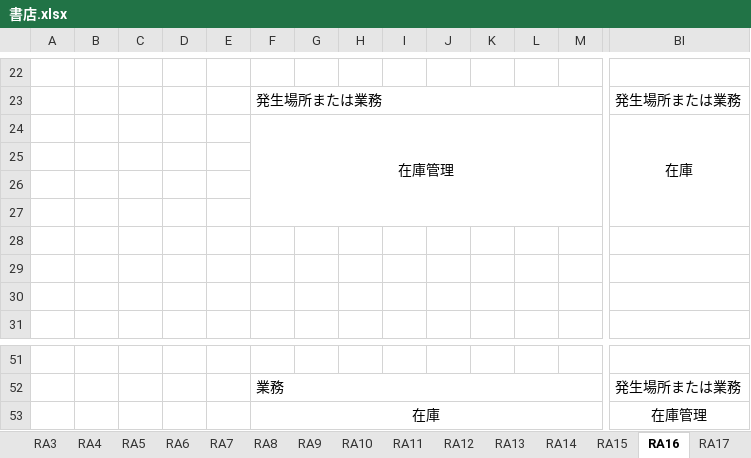
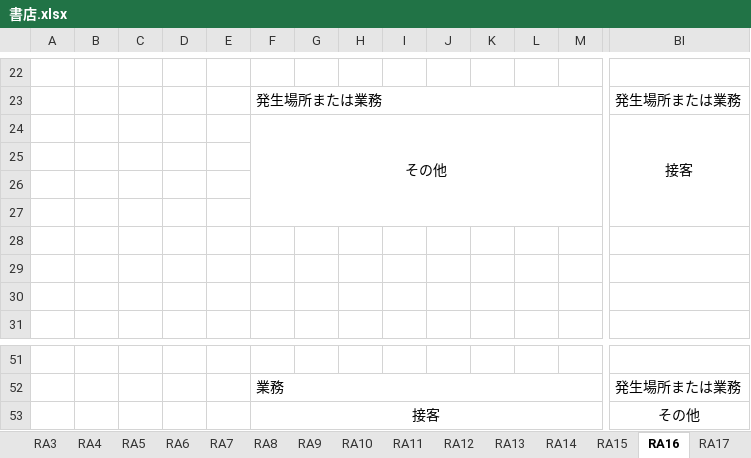
Before and after one commit to keipin9697/TmynProgramming, an Excel workbook: 書店.xlsx, sheet RA16, drawn as a sheet; only a part is shown, gaps mark what is left out; values as stored, in another font and other column widths than the file's, no borders; removed rows and columns are numbered as before the commit, all else as after; rows hold the shown columns only; the diff names each change by its address in the sheet, - before the commit and + after, or states it on an @@ line.

```diff
--- a/書店.xlsx (sheet RA16)
+++ b/書店.xlsx (sheet RA16)
-row 24:  |  |  |  |  | 在庫管理 |  |  |  |  |  |  |  | 在庫
+row 24:  |  |  |  |  | その他 |  |  |  |  |  |  |  | 接客
-row 53:  |  |  |  |  | 在庫 |  |  |  |  |  |  |  | 在庫管理
+row 53:  |  |  |  |  | 接客 |  |  |  |  |  |  |  | その他
```
Also changed, not shown: sheet RA2, sheet RA3, sheet RA1, other sheet tabs.
